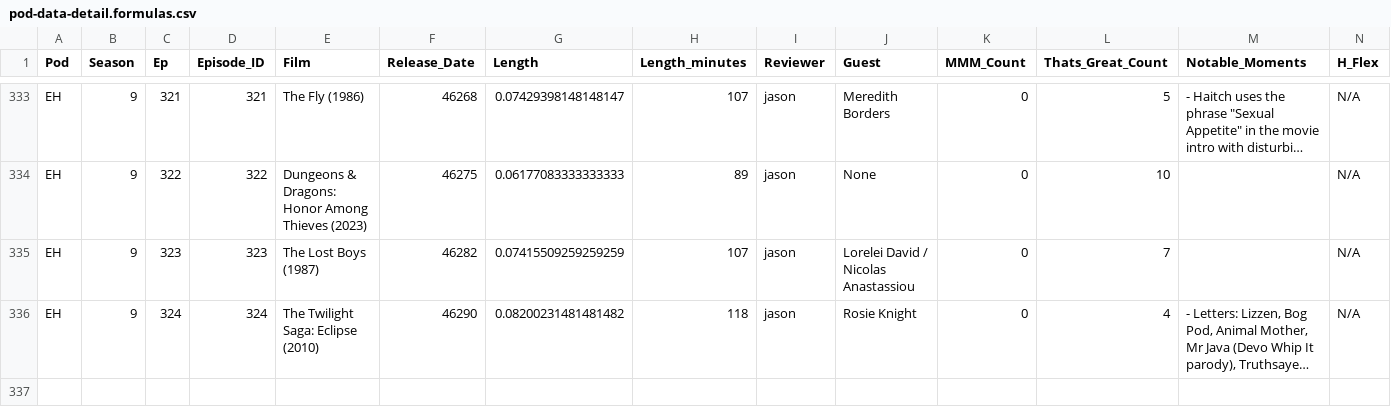
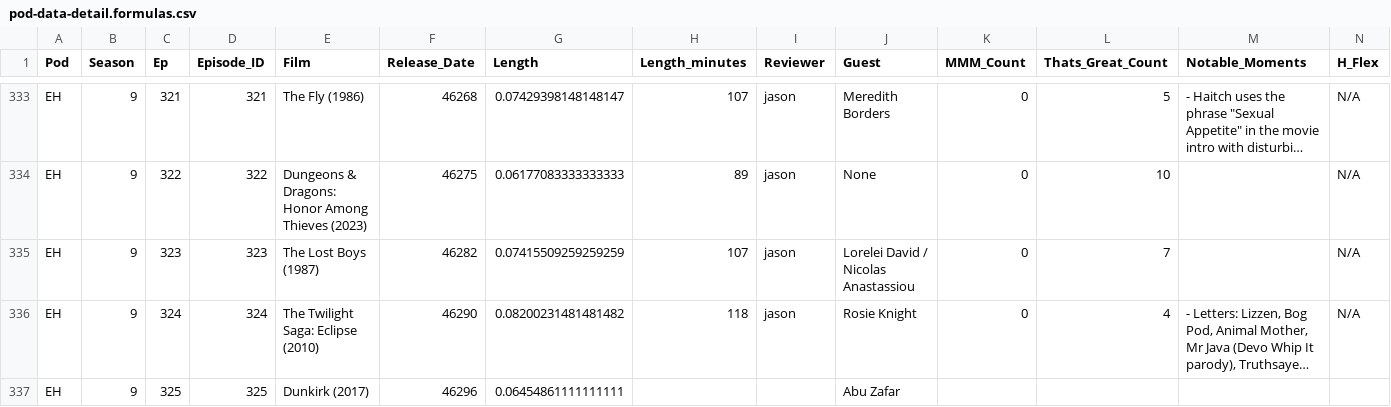
Before and after one commit to jbennygold/transcript-app, a CSV file: data/sheet-backup/pod-data-detail.formulas.csv, drawn as a sheet; only a part is shown, gaps mark what is left out; long unchanged cells end in …; rows hold the shown columns only; the diff names each change by its address in the sheet, - before the commit and + after, or states it on an @@ line.

```diff
--- a/data/sheet-backup/pod-data-detail.formulas.csv
+++ b/data/sheet-backup/pod-data-detail.formulas.csv
+row 337: EH | 9 | 325 | 325 | Dunkirk (2017) | 46296 | 0.06454861111111111 |  |  | Abu Zafar
```
Also changed, not shown: data/sheet-backup/jason-fields.values.csv, data/sheet-backup/pod-data-detail.values.csv, 3 other files.
